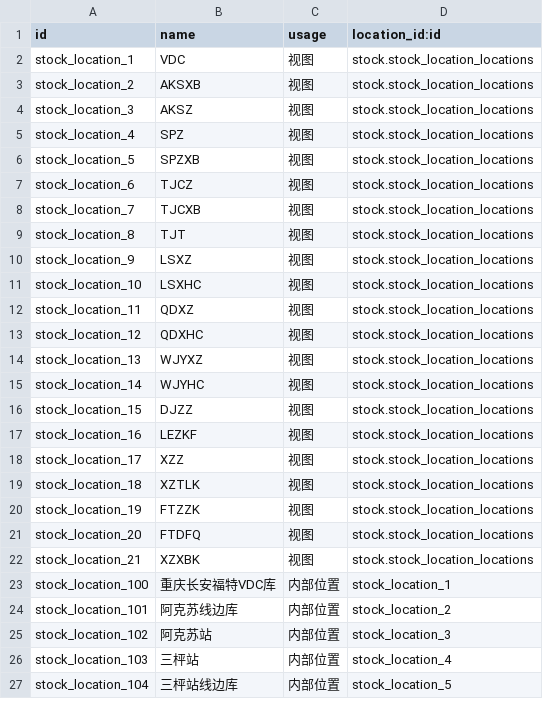
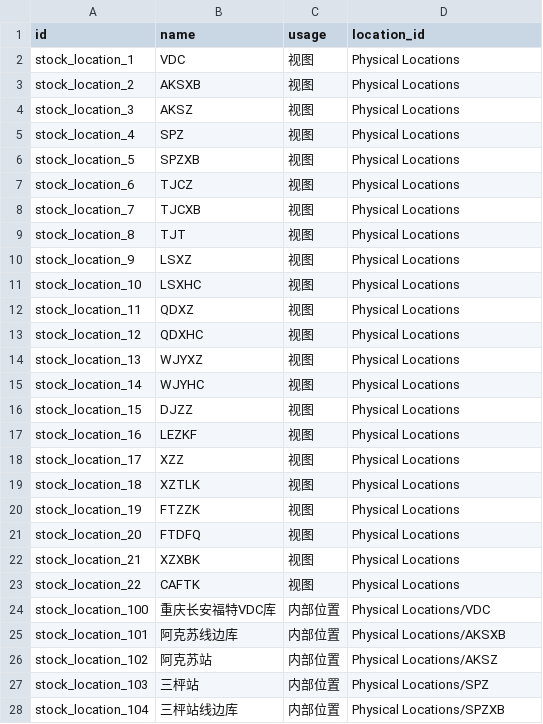
Before and after one commit to g6982/aop, a CSV file: aop_data/data/stock.location.csv, drawn as a sheet; only a part is shown; the diff covers the shown part only.

```diff
--- a/aop_data/data/stock.location.csv
+++ b/aop_data/data/stock.location.csv
@@ -1,27 +1,28 @@
-"id","name","usage","location_id:id"
-stock_location_1,VDC,视图,stock.stock_location_locations
-stock_location_2,AKSXB,视图,stock.stock_location_locations
-stock_location_3,AKSZ,视图,stock.stock_location_locations
-stock_location_4,SPZ,视图,stock.stock_location_locations
-stock_location_5,SPZXB,视图,stock.stock_location_locations
-stock_location_6,TJCZ,视图,stock.stock_location_locations
-stock_location_7,TJCXB,视图,stock.stock_location_locations
-stock_location_8,TJT,视图,stock.stock_location_locations
-stock_location_9,LSXZ,视图,stock.stock_location_locations
-stock_location_10,LSXHC,视图,stock.stock_location_locations
-stock_location_11,QDXZ,视图,stock.stock_location_locations
-stock_location_12,QDXHC,视图,stock.stock_location_locations
-stock_location_13,WJYXZ,视图,stock.stock_location_locations
-stock_location_14,WJYHC,视图,stock.stock_location_locations
-stock_location_15,DJZZ,视图,stock.stock_location_locations
-stock_location_16,LEZKF,视图,stock.stock_location_locations
-stock_location_17,XZZ,视图,stock.stock_location_locations
-stock_location_18,XZTLK,视图,stock.stock_location_locations
-stock_location_19,FTZZK,视图,stock.stock_location_locations
-stock_location_20,FTDFQ,视图,stock.stock_location_locations
-stock_location_21,XZXBK,视图,stock.stock_location_locations
-stock_location_100,重庆长安福特VDC库,内部位置,stock_location_1
-stock_location_101,阿克苏线边库,内部位置,stock_location_2
-stock_location_102,阿克苏站,内部位置,stock_location_3
-stock_location_103,三枰站,内部位置,stock_location_4
-stock_location_104,三枰站线边库,内部位置,stock_location_5
+id,name,usage,location_id
+stock_location_1,VDC,视图,Physical Locations
+stock_location_2,AKSXB,视图,Physical Locations
+stock_location_3,AKSZ,视图,Physical Locations
+stock_location_4,SPZ,视图,Physical Locations
+stock_location_5,SPZXB,视图,Physical Locations
+stock_location_6,TJCZ,视图,Physical Locations
+stock_location_7,TJCXB,视图,Physical Locations
+stock_location_8,TJT,视图,Physical Locations
+stock_location_9,LSXZ,视图,Physical Locations
+stock_location_10,LSXHC,视图,Physical Locations
+stock_location_11,QDXZ,视图,Physical Locations
+stock_location_12,QDXHC,视图,Physical Locations
+stock_location_13,WJYXZ,视图,Physical Locations
+stock_location_14,WJYHC,视图,Physical Locations
+stock_location_15,DJZZ,视图,Physical Locations
+stock_location_16,LEZKF,视图,Physical Locations
+stock_location_17,XZZ,视图,Physical Locations
+stock_location_18,XZTLK,视图,Physical Locations
+stock_location_19,FTZZK,视图,Physical Locations
+stock_location_20,FTDFQ,视图,Physical Locations
+stock_location_21,XZXBK,视图,Physical Locations
+stock_location_22,CAFTK,视图,Physical Locations
+stock_location_100,重庆长安福特VDC库,内部位置,Physical Locations/VDC
+stock_location_101,阿克苏线边库,内部位置,Physical Locations/AKSXB
+stock_location_102,阿克苏站,内部位置,Physical Locations/AKSZ
+stock_location_103,三枰站,内部位置,Physical Locations/SPZ
+stock_location_104,三枰站线边库,内部位置,Physical Locations/SPZXB
```
Also changed, not shown: 8 added rows and 28 edited cells elsewhere in this file, aop_data/data/stock.warehouse.csv, 1 other file.
